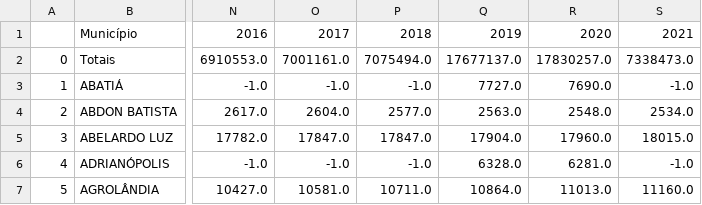
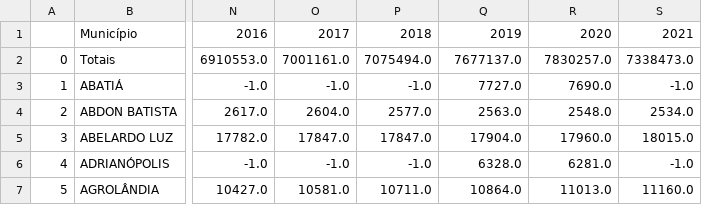
Before and after one commit to marquesrs/iaiaia, a CSV file: src/assets/estimativa_populacao-v2.csv, drawn as a sheet; only a part is shown, gaps mark what is left out; the diff names each change by its address in the sheet, - before the commit and + after, or states it on an @@ line.

Commit message:
discover that the population dataset is fucking deranged

```diff
--- a/src/assets/estimativa_populacao-v2.csv
+++ b/src/assets/estimativa_populacao-v2.csv
-Q2: 17677137.0
+Q2: 7677137.0
-R2: 17830257.0
+R2: 7830257.0
```
Also changed, not shown: 1 other file.
